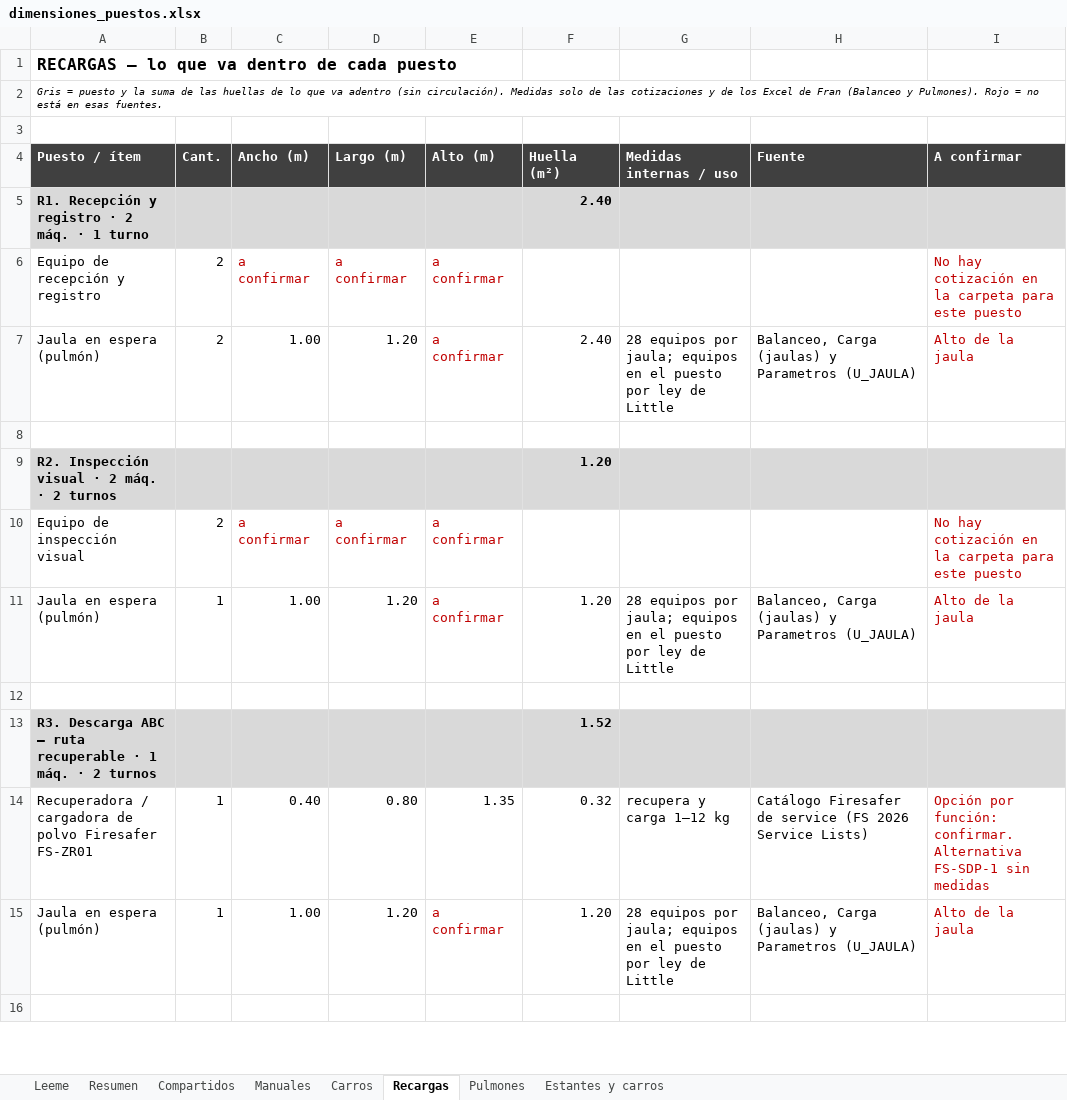
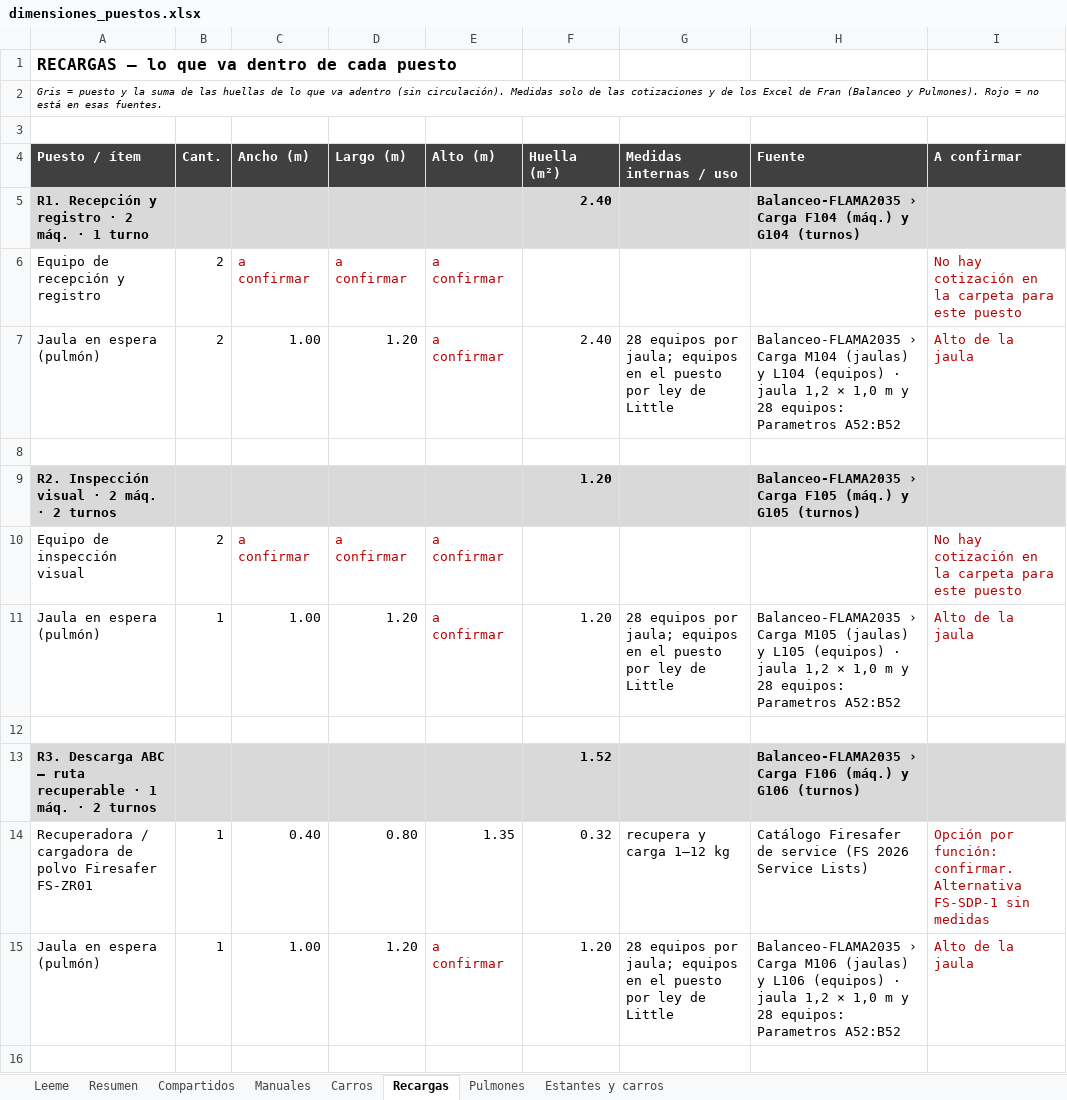
Before and after one commit to TadeoSinay/TP_optimizacion, an Excel workbook: dimensiones/dimensiones_puestos.xlsx, sheet Recargas, drawn as a sheet; only a part is shown; values as stored, in another font and other column widths than the file's, no borders; the diff covers the shown part only; the diff names each change by its address in the sheet, - before the commit and + after, or states it on an @@ line.

```diff
--- a/dimensiones/dimensiones_puestos.xlsx (sheet Recargas)
+++ b/dimensiones/dimensiones_puestos.xlsx (sheet Recargas)
-H5 (Fuente): (empty)
+H5 (Fuente): Balanceo-FLAMA2035 › Carga F104 (máq.) y G104 (turnos)
-H7 (Fuente): Balanceo, Carga (jaulas) y Parametros (U_JAULA)
+H7 (Fuente): Balanceo-FLAMA2035 › Carga M104 (jaulas) y L104 (equipos) · jaula 1,2 × 1,0 m y 28 equipos: Parametros A52:B52
-H9 (Fuente): (empty)
+H9 (Fuente): Balanceo-FLAMA2035 › Carga F105 (máq.) y G105 (turnos)
-H11 (Fuente): Balanceo, Carga (jaulas) y Parametros (U_JAULA)
+H11 (Fuente): Balanceo-FLAMA2035 › Carga M105 (jaulas) y L105 (equipos) · jaula 1,2 × 1,0 m y 28 equipos: Parametros A52:B52
-H13 (Fuente): (empty)
+H13 (Fuente): Balanceo-FLAMA2035 › Carga F106 (máq.) y G106 (turnos)
-H15 (Fuente): Balanceo, Carga (jaulas) y Parametros (U_JAULA)
+H15 (Fuente): Balanceo-FLAMA2035 › Carga M106 (jaulas) y L106 (equipos) · jaula 1,2 × 1,0 m y 28 equipos: Parametros A52:B52
```
Also changed, not shown: 42 edited cells elsewhere in this sheet, sheet Manuales, sheet Carros, sheet Compartidos, sheet Estantes y carros, sheet Leeme, sheet Pulmones, 7 other files.
